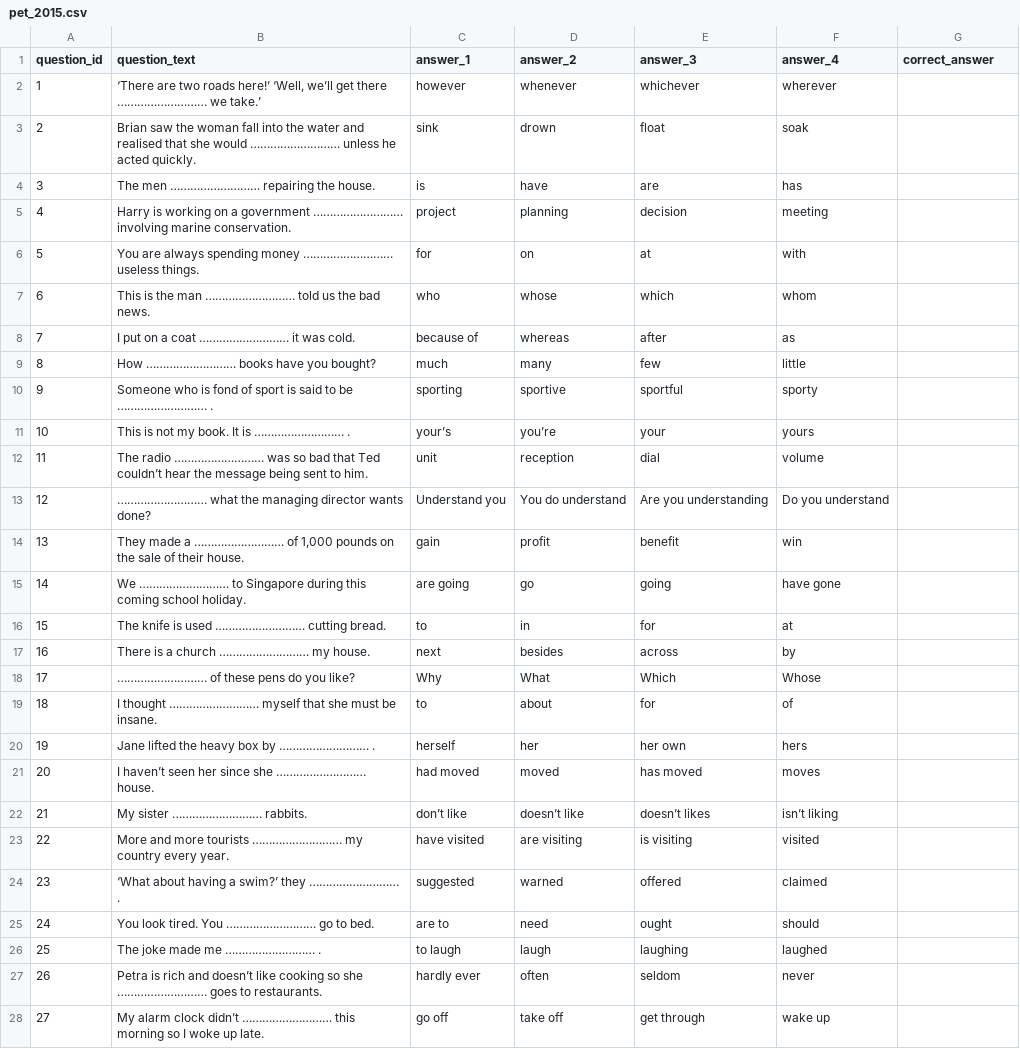
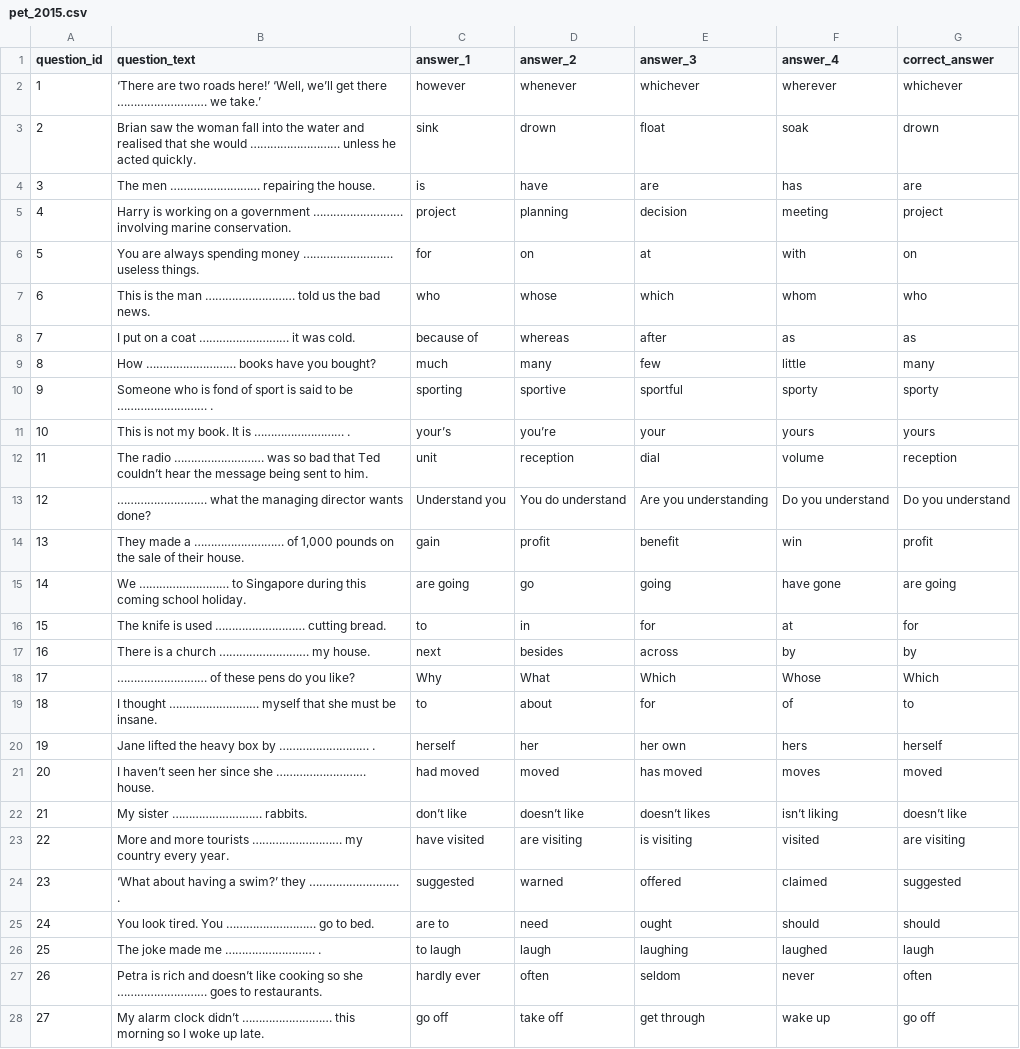
Before and after one commit to alexjilavu29/english-4-exams-processor, a CSV file: csv_teste/pet_2015.csv, drawn as a sheet; only a part is shown; the diff covers the shown part only.

```diff
--- a/csv_teste/pet_2015.csv
+++ b/csv_teste/pet_2015.csv
@@ -1,28 +1,28 @@
 question_id,question_text,answer_1,answer_2,answer_3,answer_4,correct_answer
-1,"‘There are two roads here!’ ‘Well, we’ll get there ……………………… we take.’",however,whenever,whichever,wherever,
-2,Brian saw the woman fall into the water and realised that she would ……………………… unless he acted quickly.,sink,drown,float,soak,
-3,The men ……………………… repairing the house.,is,have,are,has,
-4,Harry is working on a government ……………………… involving marine conservation.,project,planning,decision,meeting,
-5,You are always spending money ……………………… useless things.,for,on,at,with,
-6,This is the man ……………………… told us the bad news.,who,whose,which,whom,
-7,I put on a coat ……………………… it was cold.,because of,whereas,after,as,
-8,How ……………………… books have you bought?,much,many,few,little,
-9,Someone who is fond of sport is said to be ……………………… .,sporting,sportive,sportful,sporty,
-10,This is not my book. It is ……………………… .,your’s,you’re,your,yours,
-11,The radio ……………………… was so bad that Ted couldn’t hear the message being sent to him.,unit,reception,dial,volume,
-12,……………………… what the managing director wants done?,Understand you,You do understand,Are you understanding,Do you understand,
-13,"They made a ……………………… of 1,000 pounds on the sale of their house.",gain,profit,benefit,win,
-14,We ……………………… to Singapore during this coming school holiday.,are going,go,going,have gone,
-15,The knife is used ……………………… cutting bread.,to,in,for,at,
-16,There is a church ……………………… my house.,next,besides,across,by,
-17,……………………… of these pens do you like?,Why,What,Which,Whose,
-18,I thought ……………………… myself that she must be insane.,to,about,for,of,
-19,Jane lifted the heavy box by ……………………… .,herself,her,her own,hers,
-20,I haven’t seen her since she ……………………… house.,had moved,moved,has moved,moves,
-21,My sister ……………………… rabbits.,don’t like,doesn’t like,doesn’t likes,isn’t liking,
-22,More and more tourists ……………………… my country every year.,have visited,are visiting,is visiting,visited,
-23,‘What about having a swim?’ they ……………………… .,suggested,warned,offered,claimed,
-24,You look tired. You ……………………… go to bed.,are to,need,ought,should,
-25,The joke made me ……………………… .,to laugh,laugh,laughing,laughed,
-26,Petra is rich and doesn’t like cooking so she ……………………… goes to restaurants.,hardly ever,often,seldom,never,
-27,My alarm clock didn’t ……………………… this morning so I woke up late.,go off,take off,get through,wake up,
+1,"‘There are two roads here!’ ‘Well, we’ll get there ……………………… we take.’",however,whenever,whichever,wherever,whichever
+2,Brian saw the woman fall into the water and realised that she would ……………………… unless he acted quickly.,sink,drown,float,soak,drown
+3,The men ……………………… repairing the house.,is,have,are,has,are
+4,Harry is working on a government ……………………… involving marine conservation.,project,planning,decision,meeting,project
+5,You are always spending money ……………………… useless things.,for,on,at,with,on
+6,This is the man ……………………… told us the bad news.,who,whose,which,whom,who
+7,I put on a coat ……………………… it was cold.,because of,whereas,after,as,as
+8,How ……………………… books have you bought?,much,many,few,little,many
+9,Someone who is fond of sport is said to be ……………………… .,sporting,sportive,sportful,sporty,sporty
+10,This is not my book. It is ……………………… .,your’s,you’re,your,yours,yours
+11,The radio ……………………… was so bad that Ted couldn’t hear the message being sent to him.,unit,reception,dial,volume,reception
+12,……………………… what the managing director wants done?,Understand you,You do understand,Are you understanding,Do you understand,Do you understand
+13,"They made a ……………………… of 1,000 pounds on the sale of their house.",gain,profit,benefit,win,profit
+14,We ……………………… to Singapore during this coming school holiday.,are going,go,going,have gone,are going
+15,The knife is used ……………………… cutting bread.,to,in,for,at,for
+16,There is a church ……………………… my house.,next,besides,across,by,by
+17,……………………… of these pens do you like?,Why,What,Which,Whose,Which
+18,I thought ……………………… myself that she must be insane.,to,about,for,of,to
+19,Jane lifted the heavy box by ……………………… .,herself,her,her own,hers,herself
+20,I haven’t seen her since she ……………………… house.,had moved,moved,has moved,moves,moved
+21,My sister ……………………… rabbits.,don’t like,doesn’t like,doesn’t likes,isn’t liking,doesn’t like
+22,More and more tourists ……………………… my country every year.,have visited,are visiting,is visiting,visited,are visiting
+23,‘What about having a swim?’ they ……………………… .,suggested,warned,offered,claimed,suggested
+24,You look tired. You ……………………… go to bed.,are to,need,ought,should,should
+25,The joke made me ……………………… .,to laugh,laugh,laughing,laughed,laugh
+26,Petra is rich and doesn’t like cooking so she ……………………… goes to restaurants.,hardly ever,often,seldom,never,often
+27,My alarm clock didn’t ……………………… this morning so I woke up late.,go off,take off,get through,wake up,go off
```
Also changed, not shown: 73 edited cells elsewhere in this file, csv_teste/pet_2010.csv, csv_teste/pet_2013.csv, 20 other files.
